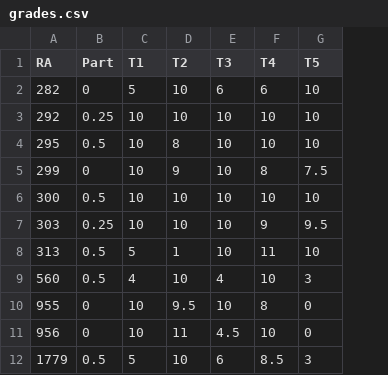
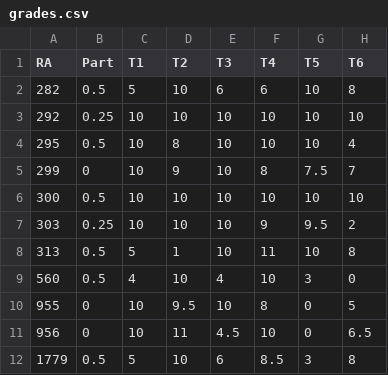
Before and after one commit to rizbicki/site, a CSV file: content/classes/2019_2_prob_1/grades.csv, drawn as a sheet; only a part is shown; the diff names each change by its address in the sheet, - before the commit and + after, or states it on an @@ line.

Commit message:
2019_2_prob_1: T6 grades.

```diff
--- a/content/classes/2019_2_prob_1/grades.csv
+++ b/content/classes/2019_2_prob_1/grades.csv
+column H (T6), rows 2-12: 8 | 10 | 4 | 7 | 10 | 2 | 8 | 0 | 5 | 6.5 | 8
-B2 (Part): 0
+B2 (Part): 0.5
```
Also changed, not shown: 3 other files.
